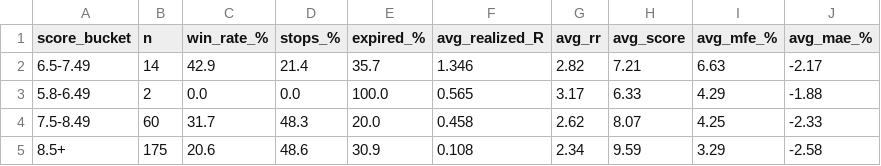
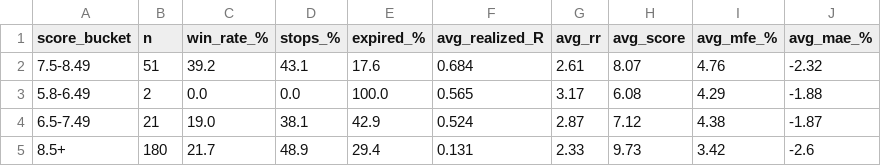
Before and after one commit to ronaldfj/nyse_price_alerts, a CSV file: backtest_output/bt_por_score_bucket.csv, drawn as a sheet.

```diff
--- a/backtest_output/bt_por_score_bucket.csv
+++ b/backtest_output/bt_por_score_bucket.csv
@@ -1,5 +1,5 @@
 score_bucket,n,win_rate_%,stops_%,expired_%,avg_realized_R,avg_rr,avg_score,avg_mfe_%,avg_mae_%
-6.5-7.49,14,42.9,21.4,35.7,1.346,2.82,7.21,6.63,-2.17
-5.8-6.49,2,0.0,0.0,100.0,0.565,3.17,6.33,4.29,-1.88
-7.5-8.49,60,31.7,48.3,20.0,0.458,2.62,8.07,4.25,-2.33
-8.5+,175,20.6,48.6,30.9,0.108,2.34,9.59,3.29,-2.58
+7.5-8.49,51,39.2,43.1,17.6,0.684,2.61,8.07,4.76,-2.32
+5.8-6.49,2,0.0,0.0,100.0,0.565,3.17,6.08,4.29,-1.88
+6.5-7.49,21,19.0,38.1,42.9,0.524,2.87,7.12,4.38,-1.87
+8.5+,180,21.7,48.9,29.4,0.131,2.33,9.73,3.42,-2.6
```
Also changed, not shown: backtest_output/backtest_trades.csv, backtest_output/bt_por_ano.csv, 8 other files.
